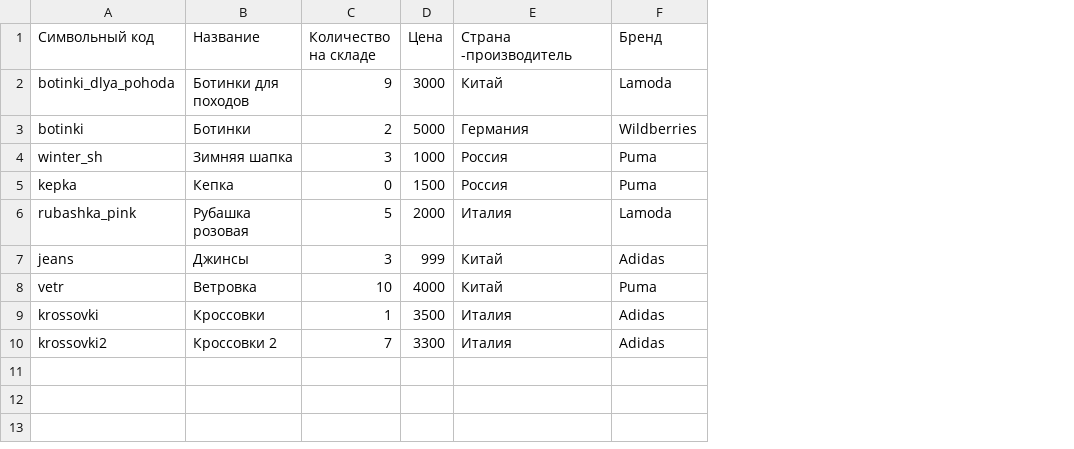
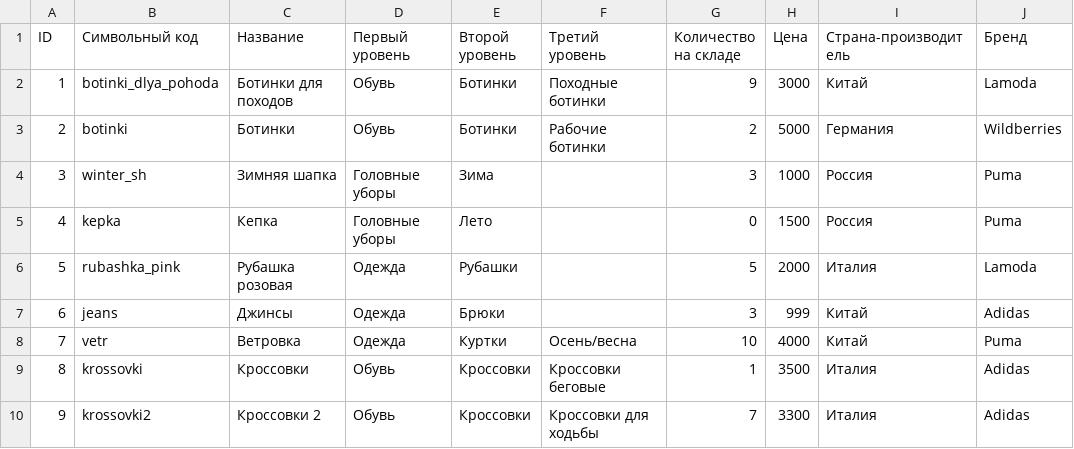
Before and after one commit to Sapfira71/kurs, a CSV file: goods.csv, drawn as a sheet; addresses are those after the commit; the diff names each change by its address in the sheet, - before the commit and + after, or states it on an @@ line.

Commit message:
Edited structure goods.csv. Added component menu. Edited styles and scripts

```diff
--- a/goods.csv
+++ b/goods.csv
+column A (ID), rows 2-10: 1 | 2 | 3 | 4 | 5 | 6 | 7 | 8 | 9
+column D (Первый уровень), rows 2-10: Обувь | Обувь | Головные уборы | Головные уборы | Одежда | Одежда | Одежда | Обувь | Обувь
+column E (Второй уровень), rows 2-10: Ботинки | Ботинки | Зима | Лето | Рубашки | Брюки | Куртки | Кроссовки | Кроссовки
+column F (Третий уровень), rows 2-10: Походные ботинки | Рабочие ботинки |  |  |  |  | Осень/весна | Кроссовки беговые | Кроссовки для ходьбы
-I1: Страна -производитель
+I1: Страна-производитель
```
Also changed, not shown: 5 other files.
